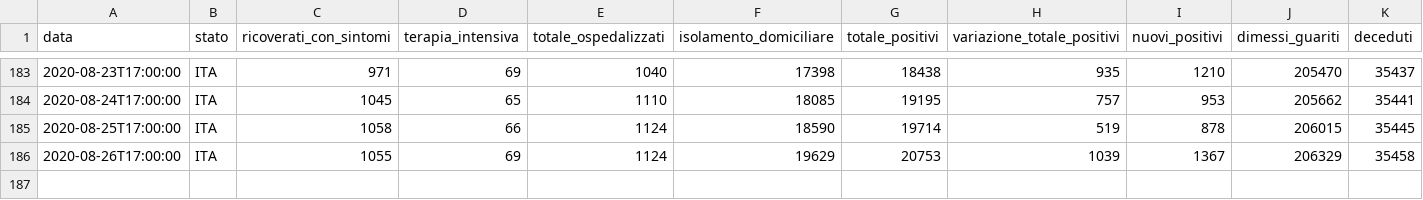
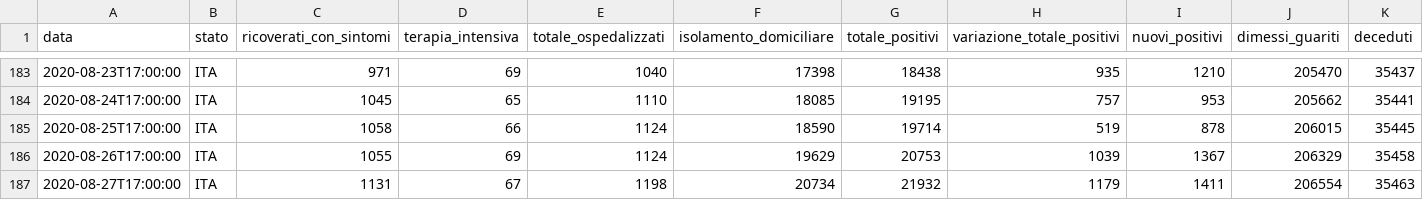
Before and after one commit to angelodm/covid-19_Italy, a CSV file: Italy_national_trends/dpc-covid19-ita-andamento-nazionale.csv, drawn as a sheet; only a part is shown, gaps mark what is left out; rows hold the shown columns only; the diff names each change by its address in the sheet, - before the commit and + after, or states it on an @@ line.

Commit message:
Italian National Trends

```diff
--- a/Italy_national_trends/dpc-covid19-ita-andamento-nazionale.csv
+++ b/Italy_national_trends/dpc-covid19-ita-andamento-nazionale.csv
+row 187: 2020-08-27T17:00:00 | ITA | 1131 | 67 | 1198 | 20734 | 21932 | 1179 | 1411 | 206554 | 35463
```
